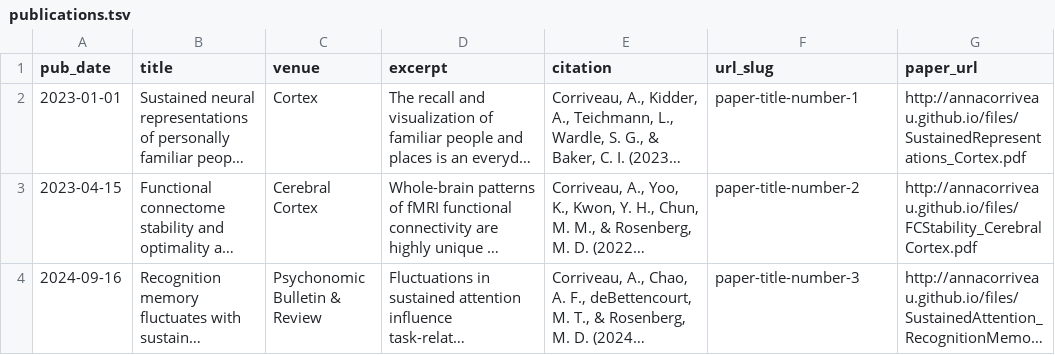
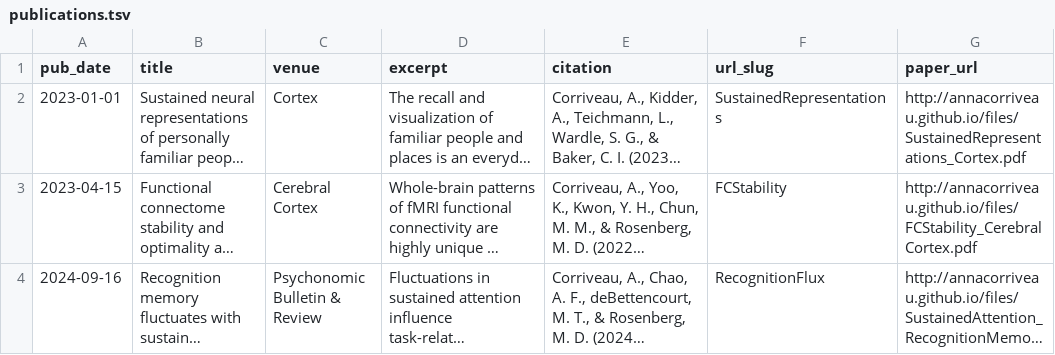
Before and after one commit to AnnaCorriveau/annacorriveau.github.io, a TSV file: markdown_generator/publications.tsv, drawn as a sheet; long unchanged cells end in …; the diff names each change by its address in the sheet, - before the commit and + after, or states it on an @@ line.

Commit message:
Update publications.tsv

```diff
--- a/markdown_generator/publications.tsv
+++ b/markdown_generator/publications.tsv
-F2 (url_slug): paper-title-number-1
+F2 (url_slug): SustainedRepresentations
-F3 (url_slug): paper-title-number-2
+F3 (url_slug): FCStability
-F4 (url_slug): paper-title-number-3
+F4 (url_slug): RecognitionFlux
```
